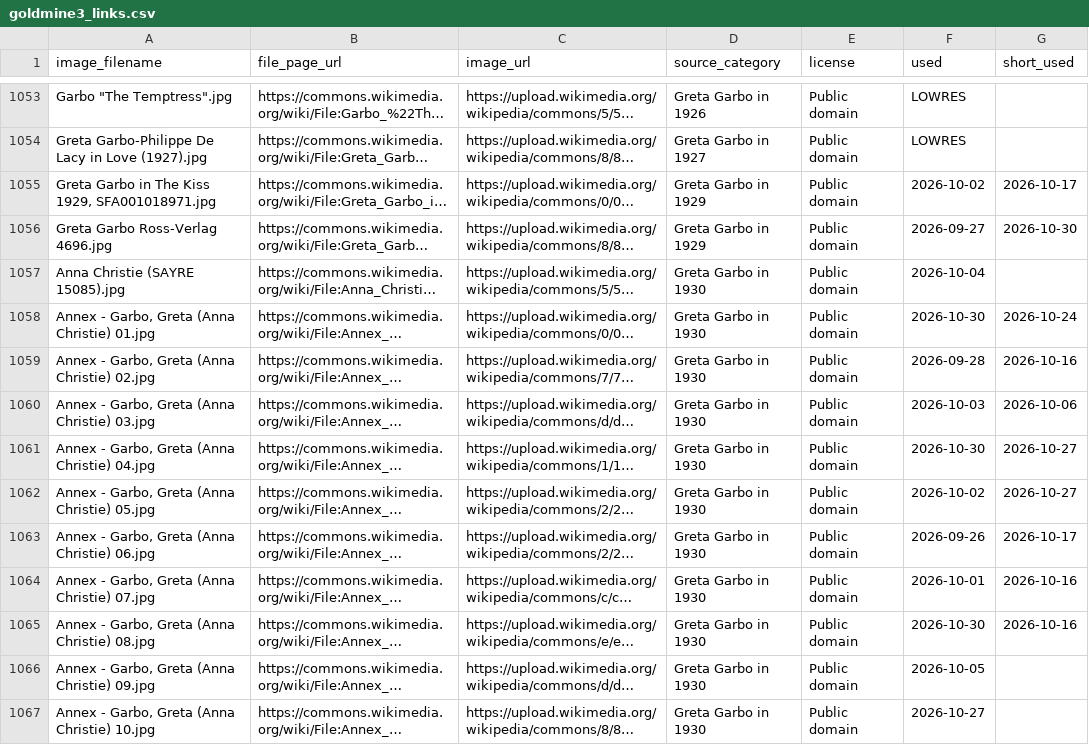
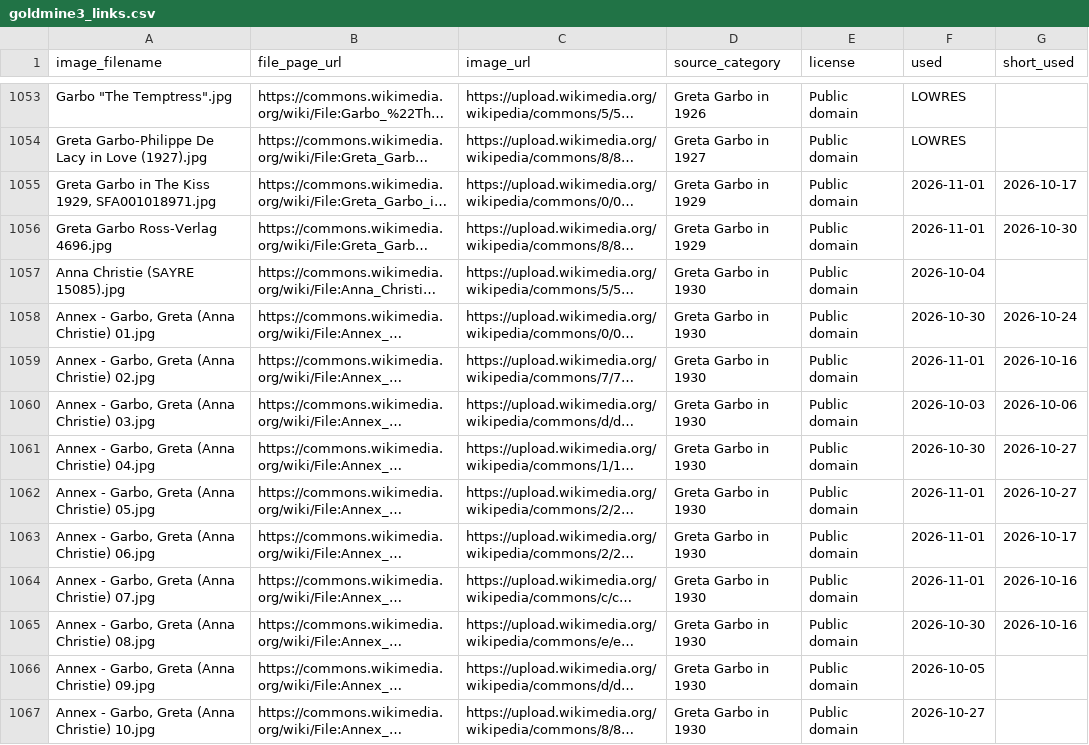
Before and after one commit to hashiraarchives/photo-reels, a CSV file: seed_data/goldmine3_links.csv, drawn as a sheet; only a part is shown, gaps mark what is left out; long unchanged cells end in …; the diff covers the shown part only; the diff names each change by its address in the sheet, - before the commit and + after, or states it on an @@ line.

```diff
--- a/seed_data/goldmine3_links.csv
+++ b/seed_data/goldmine3_links.csv
-F1055 (used): 2026-10-02
+F1055 (used): 2026-11-01
-F1056 (used): 2026-09-27
+F1056 (used): 2026-11-01
-F1059 (used): 2026-09-28
+F1059 (used): 2026-11-01
-F1062 (used): 2026-10-02
+F1062 (used): 2026-11-01
-F1063 (used): 2026-09-26
+F1063 (used): 2026-11-01
-F1064 (used): 2026-10-01
+F1064 (used): 2026-11-01
```
Also changed, not shown: 99 edited cells elsewhere in this file, 8 other files.
